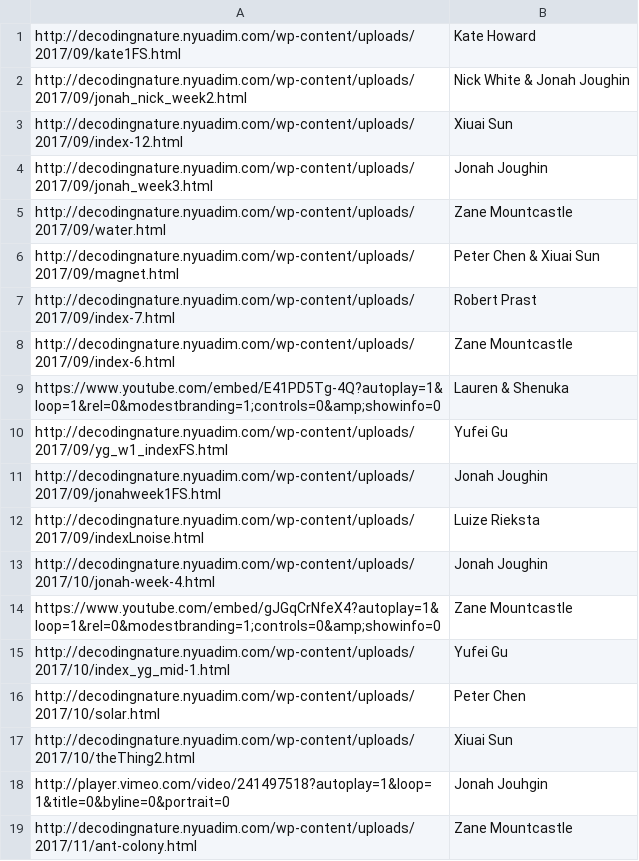
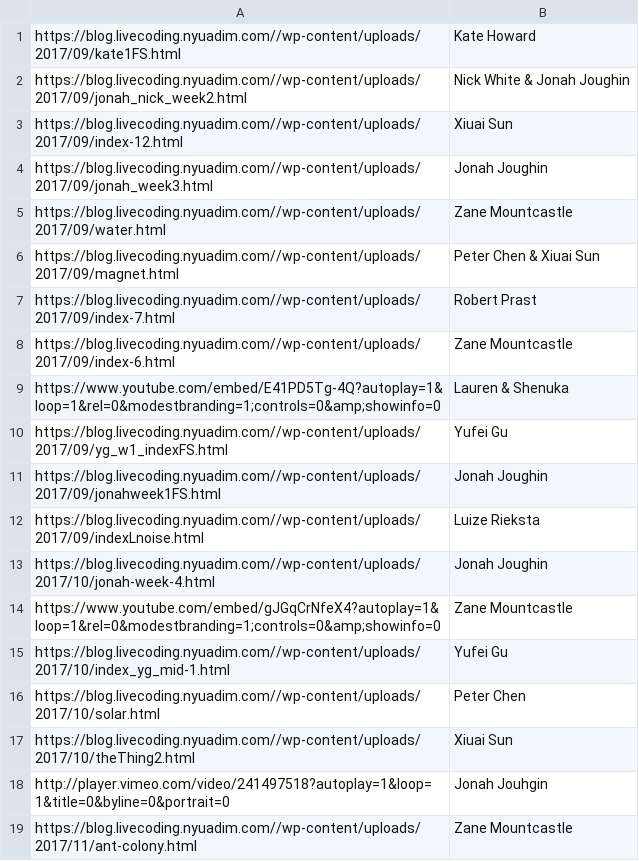
Before and after one commit to aaronsherwood/studentProjectServer, a CSV file: info.csv, drawn as a sheet.

Commit message:
Update info.csv

```diff
--- a/info.csv
+++ b/info.csv
@@ -1,19 +1,19 @@
-http://decodingnature.nyuadim.com/wp-content/uploads/2017/09/kate1FS.html,Kate Howard
-http://decodingnature.nyuadim.com/wp-content/uploads/2017/09/jonah_nick_week2.html,Nick White & Jonah Joughin
-http://decodingnature.nyuadim.com/wp-content/uploads/2017/09/index-12.html,Xiuai Sun
-http://decodingnature.nyuadim.com/wp-content/uploads/2017/09/jonah_week3.html,Jonah Joughin
-http://decodingnature.nyuadim.com/wp-content/uploads/2017/09/water.html,Zane Mountcastle
-http://decodingnature.nyuadim.com/wp-content/uploads/2017/09/magnet.html,Peter Chen & Xiuai Sun
-http://decodingnature.nyuadim.com/wp-content/uploads/2017/09/index-7.html,Robert Prast
-http://decodingnature.nyuadim.com/wp-content/uploads/2017/09/index-6.html,Zane Mountcastle
+https://blog.livecoding.nyuadim.com//wp-content/uploads/2017/09/kate1FS.html,Kate Howard
+https://blog.livecoding.nyuadim.com//wp-content/uploads/2017/09/jonah_nick_week2.html,Nick White & Jonah Joughin
+https://blog.livecoding.nyuadim.com//wp-content/uploads/2017/09/index-12.html,Xiuai Sun
+https://blog.livecoding.nyuadim.com//wp-content/uploads/2017/09/jonah_week3.html,Jonah Joughin
+https://blog.livecoding.nyuadim.com//wp-content/uploads/2017/09/water.html,Zane Mountcastle
+https://blog.livecoding.nyuadim.com//wp-content/uploads/2017/09/magnet.html,Peter Chen & Xiuai Sun
+https://blog.livecoding.nyuadim.com//wp-content/uploads/2017/09/index-7.html,Robert Prast
+https://blog.livecoding.nyuadim.com//wp-content/uploads/2017/09/index-6.html,Zane Mountcastle
 https://www.youtube.com/embed/E41PD5Tg-4Q?autoplay=1&loop=1&rel=0&modestbranding=1;controls=0&amp;showinfo=0, Lauren & Shenuka
-http://decodingnature.nyuadim.com/wp-content/uploads/2017/09/yg_w1_indexFS.html,Yufei Gu
-http://decodingnature.nyuadim.com/wp-content/uploads/2017/09/jonahweek1FS.html,Jonah Joughin
-http://decodingnature.nyuadim.com/wp-content/uploads/2017/09/indexLnoise.html,Luize Rieksta
-http://decodingnature.nyuadim.com/wp-content/uploads/2017/10/jonah-week-4.html,Jonah Joughin
+https://blog.livecoding.nyuadim.com//wp-content/uploads/2017/09/yg_w1_indexFS.html,Yufei Gu
+https://blog.livecoding.nyuadim.com//wp-content/uploads/2017/09/jonahweek1FS.html,Jonah Joughin
+https://blog.livecoding.nyuadim.com//wp-content/uploads/2017/09/indexLnoise.html,Luize Rieksta
+https://blog.livecoding.nyuadim.com//wp-content/uploads/2017/10/jonah-week-4.html,Jonah Joughin
 https://www.youtube.com/embed/gJGqCrNfeX4?autoplay=1&loop=1&rel=0&modestbranding=1;controls=0&amp;showinfo=0,Zane Mountcastle
-http://decodingnature.nyuadim.com/wp-content/uploads/2017/10/index_yg_mid-1.html,Yufei Gu
-http://decodingnature.nyuadim.com/wp-content/uploads/2017/10/solar.html,Peter Chen
-http://decodingnature.nyuadim.com/wp-content/uploads/2017/10/theThing2.html,Xiuai Sun
+https://blog.livecoding.nyuadim.com//wp-content/uploads/2017/10/index_yg_mid-1.html,Yufei Gu
+https://blog.livecoding.nyuadim.com//wp-content/uploads/2017/10/solar.html,Peter Chen
+https://blog.livecoding.nyuadim.com//wp-content/uploads/2017/10/theThing2.html,Xiuai Sun
 http://player.vimeo.com/video/241497518?autoplay=1&loop=1&title=0&byline=0&portrait=0,Jonah Jouhgin
-http://decodingnature.nyuadim.com/wp-content/uploads/2017/11/ant-colony.html,Zane Mountcastle
+https://blog.livecoding.nyuadim.com//wp-content/uploads/2017/11/ant-colony.html,Zane Mountcastle
```
